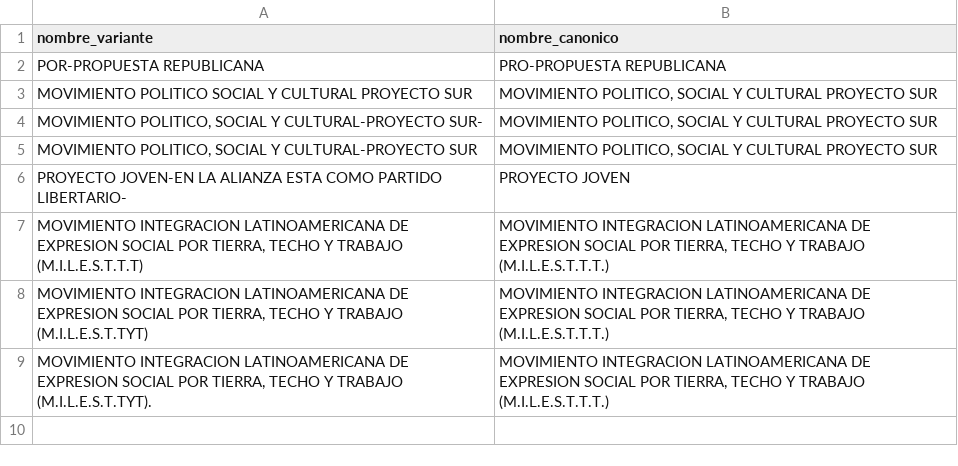
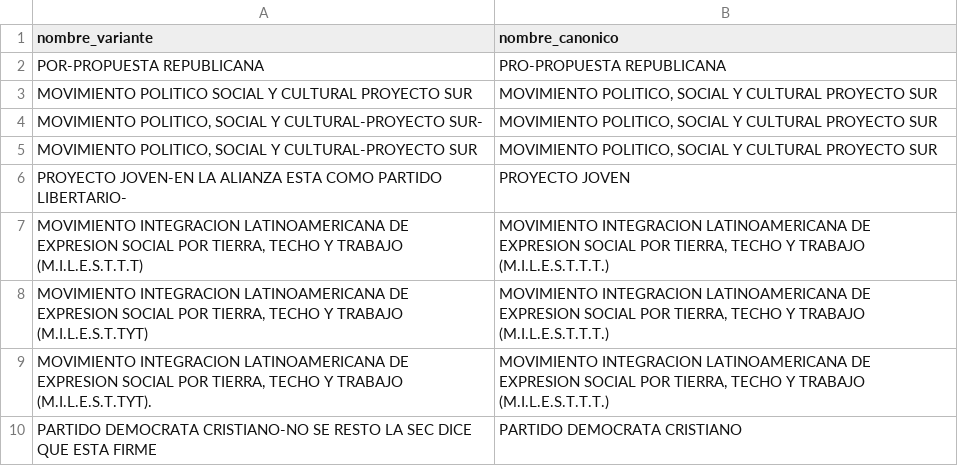
Before and after one commit to andresminio/partidos-vigentes-pipeline, a CSV file: dbt/seeds/equivalencias_nombre.csv, drawn as a sheet.

```diff
--- a/dbt/seeds/equivalencias_nombre.csv
+++ b/dbt/seeds/equivalencias_nombre.csv
@@ -9 +9,2 @@ PROYECTO JOVEN-EN LA ALIANZA ESTA COMO PARTIDO LIBERTARIO-,PROYECTO JOVEN
 "MOVIMIENTO INTEGRACION LATINOAMERICANA DE EXPRESION SOCIAL POR TIERRA, TECHO Y TRABAJO (M.I.L.E.S.T.TYT).","MOVIMIENTO INTEGRACION LATINOAMERICANA DE EXPRESION SOCIAL POR TIERRA, TECHO Y TRABAJO (M.I.L.E.S.T.T.T.)"
+PARTIDO DEMOCRATA CRISTIANO-NO SE RESTO LA SEC DICE QUE ESTA FIRME,PARTIDO DEMOCRATA CRISTIANO
```
Also changed, not shown: 7 other files.
